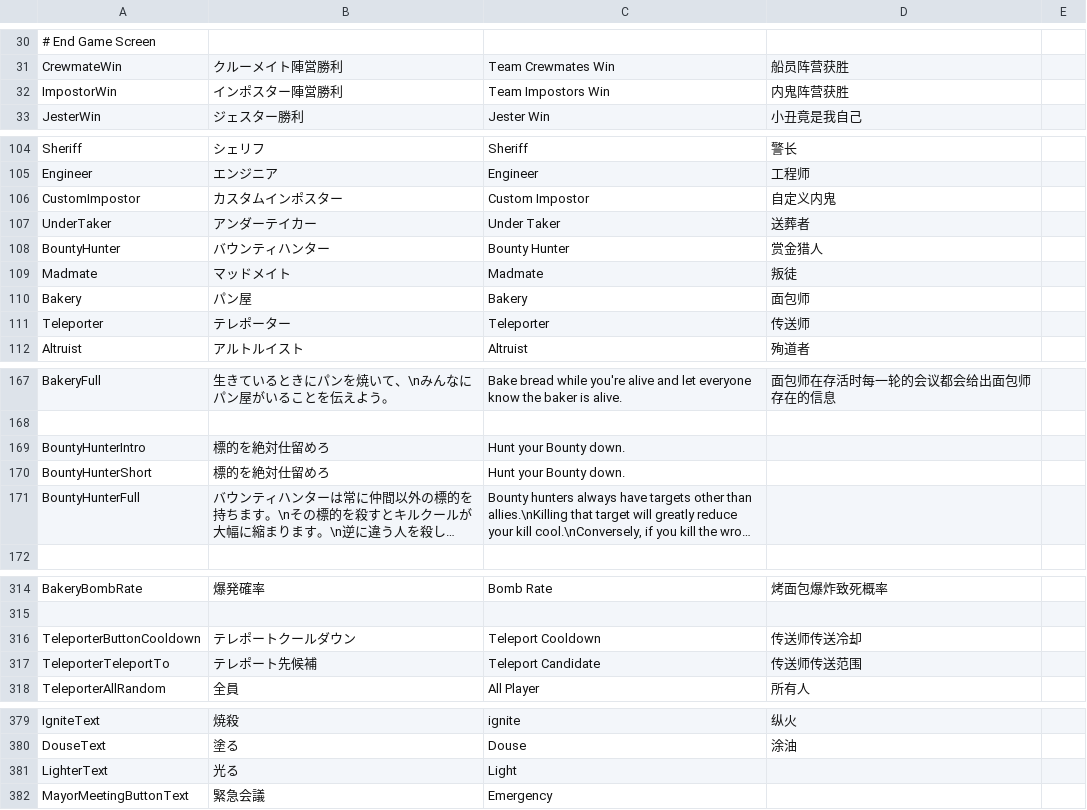
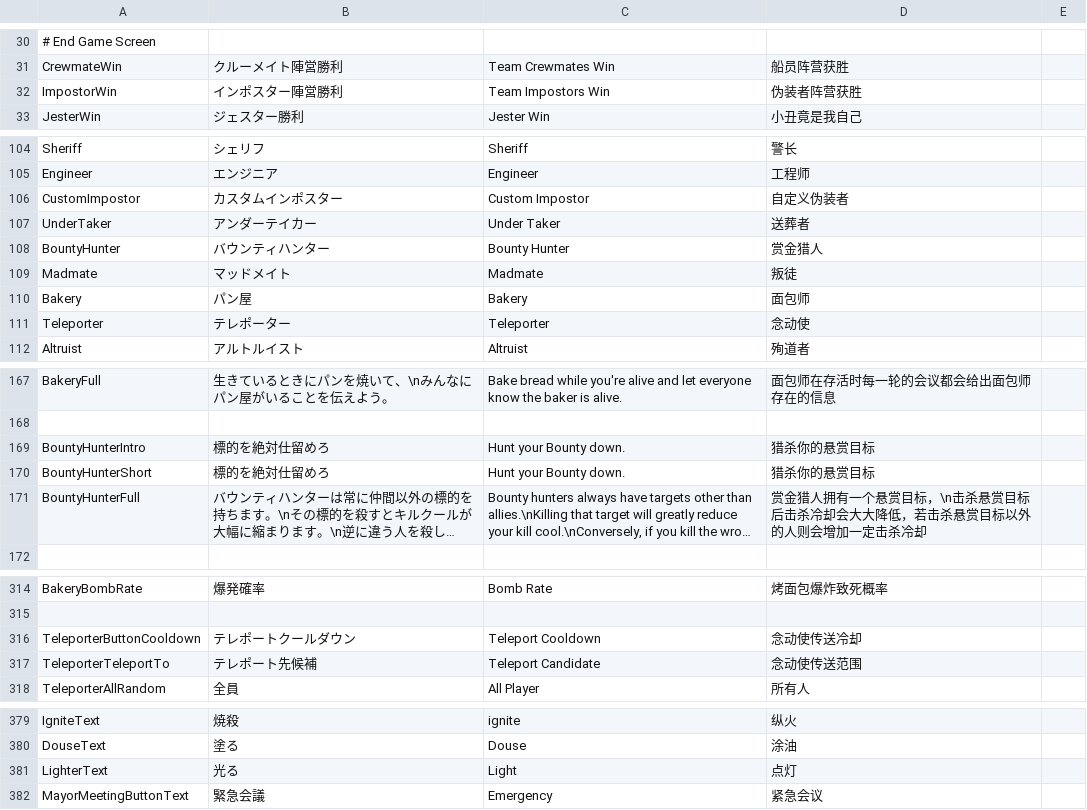
Before and after one commit to ZeMingoh233/UM-TranslateFiles, a CSV file: StringData.csv, drawn as a sheet; only a part is shown, gaps mark what is left out; long unchanged cells end in …; the diff covers the shown part only; the diff names each change by its address in the sheet, - before the commit and + after, or states it on an @@ line.

```diff
--- a/StringData.csv
+++ b/StringData.csv
-D32: 内鬼阵营获胜
+D32: 伪装者阵营获胜
-D106: 自定义内鬼
+D106: 自定义伪装者
-D111: 传送师
+D111: 念动使
-D169:D170: (empty)
+D169:D170: 猎杀你的悬赏目标
-D171: (empty)
+D171: 赏金猎人拥有一个悬赏目标，\n击杀悬赏目标后击杀冷却会大大降低，若击杀悬赏目标以外的人则会增加一定击杀冷却
-D316: 传送师传送冷却
+D316: 念动使传送冷却
-D317: 传送师传送范围
+D317: 念动使传送范围
-D381: (empty)
+D381: 点灯
-D382: (empty)
+D382: 紧急会议
```
Also changed, not shown: 37 edited cells elsewhere in this file.
